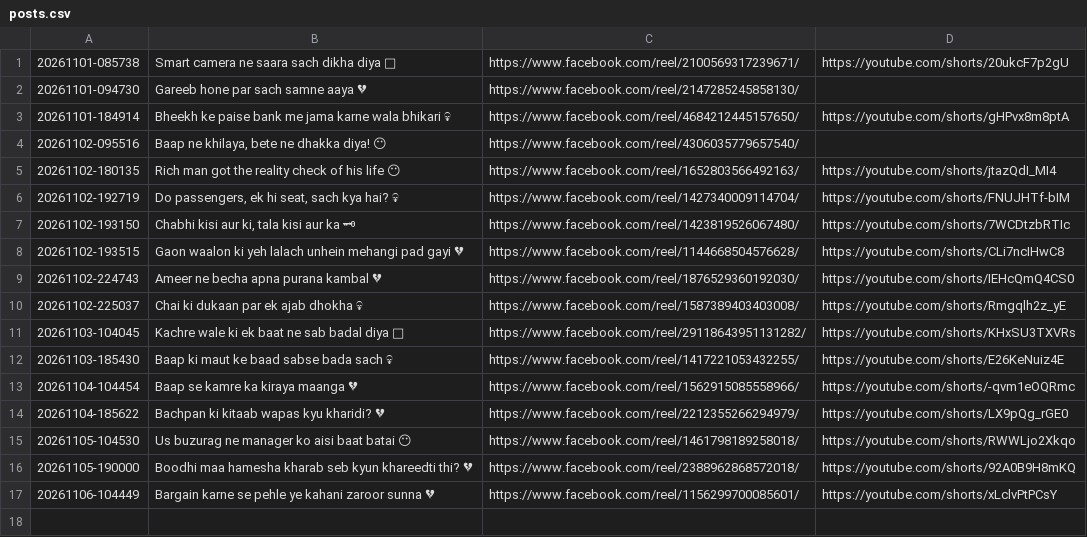
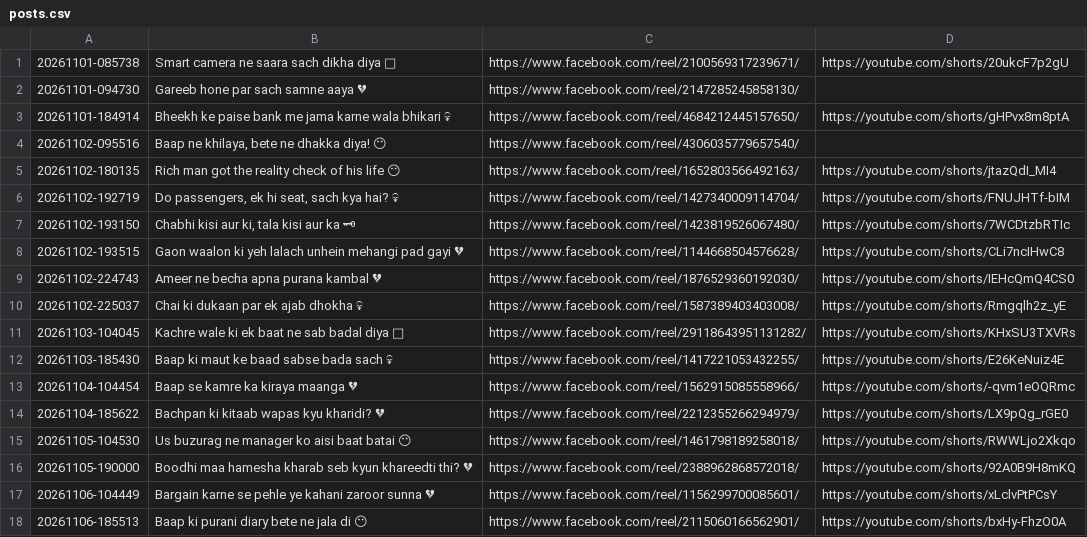
Before and after one commit to storywala108-cmd/zindagi-ka-sach-reels, a CSV file: logs/posts.csv, drawn as a sheet; the diff names each change by its address in the sheet, - before the commit and + after, or states it on an @@ line.

Commit message:
reel state 59

```diff
--- a/logs/posts.csv
+++ b/logs/posts.csv
+row 18: 20261106-185513 | Baap ki purani diary bete ne jala di 😶 | https://www.facebook.com/reel/2115060166562901/ | https://youtube.com/shorts/bxHy-FhzO0A
```
